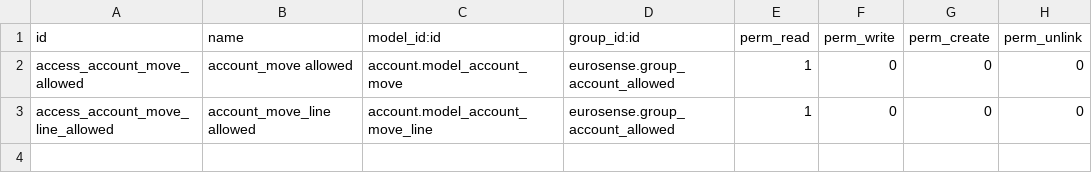
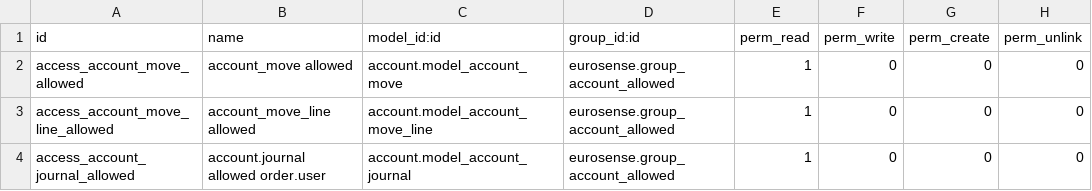
Before and after one commit to MyNalios/Eurosense, a CSV file: eurosense/security/ir.model.access.csv, drawn as a sheet; the diff names each change by its address in the sheet, - before the commit and + after, or states it on an @@ line.

Commit message:
debug access rights

```diff
--- a/eurosense/security/ir.model.access.csv
+++ b/eurosense/security/ir.model.access.csv
+row 4: access_account_journal_allowed | account.journal allowed order.user | account.model_account_journal | eurosense.group_account_allowed | 1 | 0 | 0 | 0
```
Also changed, not shown: 1 other file.
